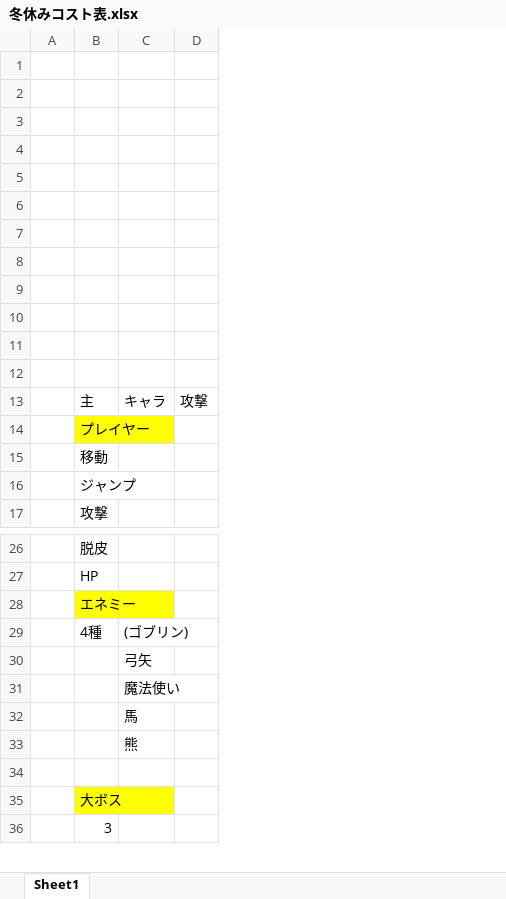
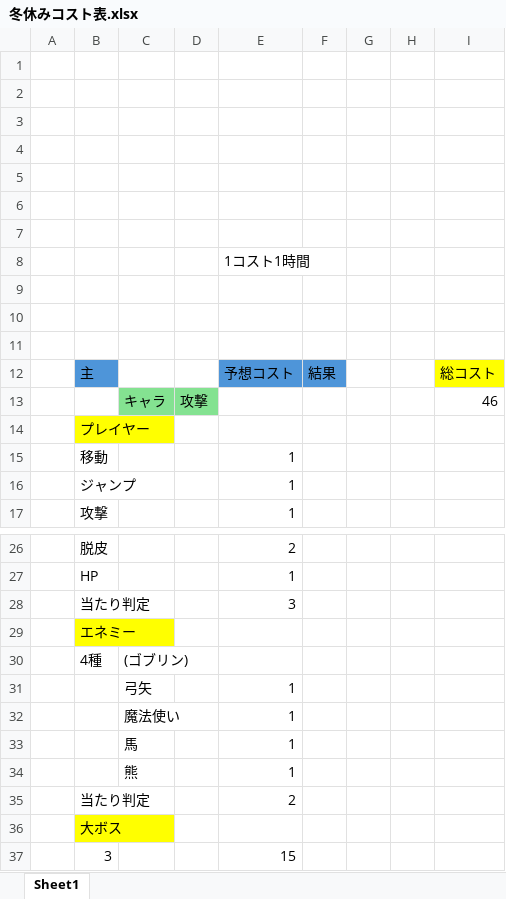
Before and after one commit to hir4rin/2025_winter, an Excel workbook: 冬休みコスト表.xlsx, sheet Sheet1, drawn as a sheet; only a part is shown, gaps mark what is left out; values as stored, in another font and other column widths than the file's, no borders; addresses are those after the commit; the diff covers the shown part only; the diff names each change by its address in the sheet, - before the commit and + after, or states it on an @@ line.

```diff
--- a/冬休みコスト表.xlsx (sheet Sheet1)
+++ b/冬休みコスト表.xlsx (sheet Sheet1)
+column E, rows 8-17: 1コスト1時間 |  |  |  | 予想コスト |  |  | 1 | 1 | 1; rows 26-27: 2 | 1; rows 31-37: 1 | 1 | 1 | 1 | 2 |  | 15
+column F, row 12: 結果
+column G, empty
+column H, empty
+column I, rows 12-13: 総コスト | 46
-row 12: (empty)
+row 12:  | 主 |  |  | 予想コスト | 結果 |  |  | 総コスト
-B12 fill: none
+B12 fill: #4E95D9
-B13: 主
+B13: (empty)
-C13:D13 fill: none
+C13:D13 fill: #84E291
+row 28:  | 当たり判定 |  |  | 3
-row 35: (empty)
+row 35:  | 当たり判定 |  |  | 2
```
Also changed, not shown: 6 added rows, 2 removed rows and 5 edited cells elsewhere in this sheet, 3 other files.
